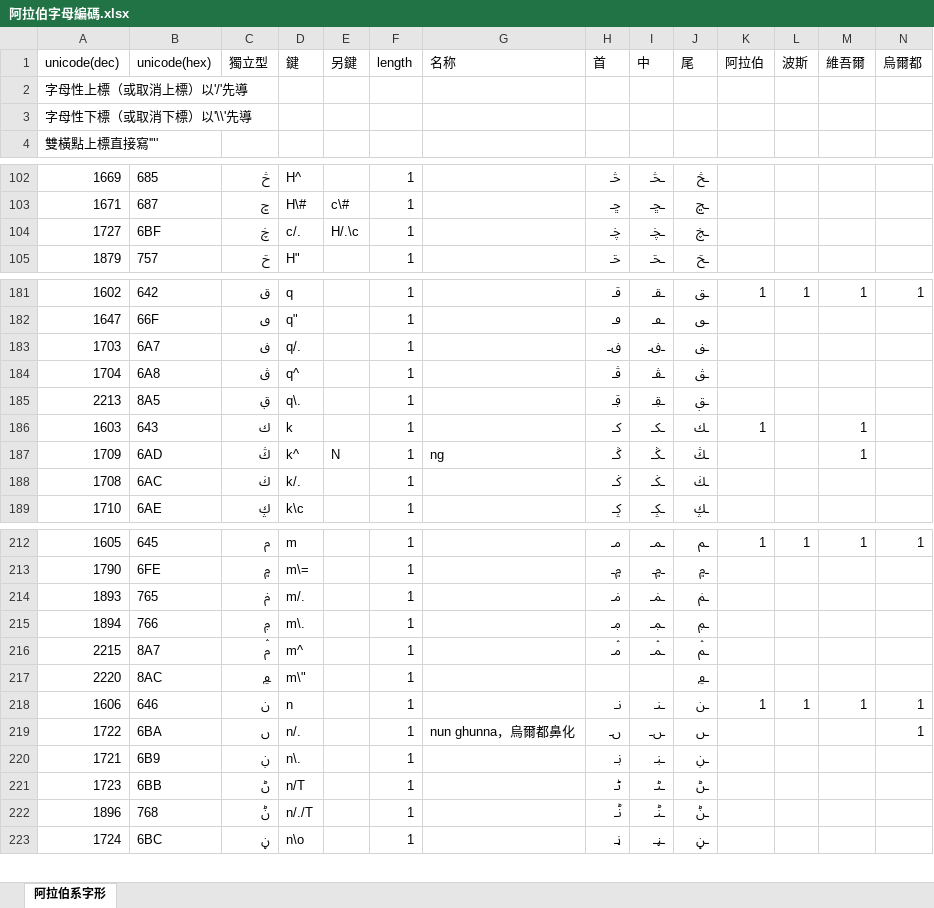
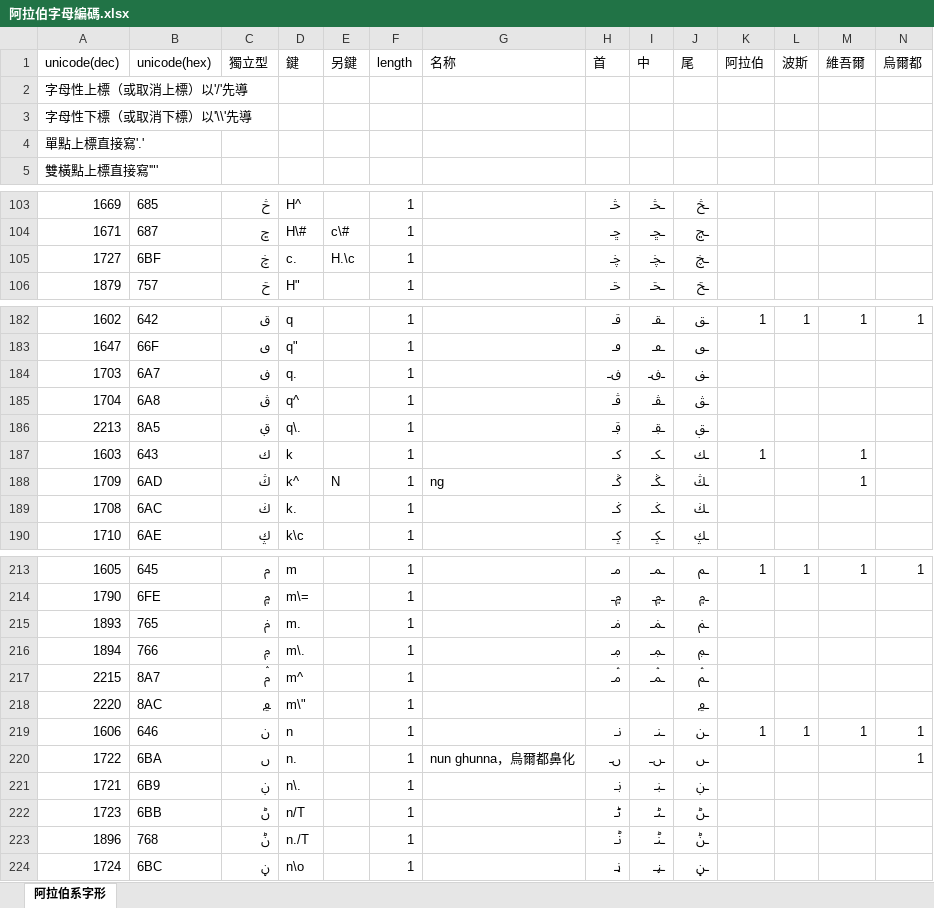
Before and after one commit to biopolyhedron/rime-arabic, an Excel workbook: 阿拉伯字母編碼.xlsx, sheet 阿拉伯系字形, drawn as a sheet; only a part is shown, gaps mark what is left out; values as stored, in another font and other column widths than the file's, no borders; addresses are those after the commit; the diff covers the shown part only; the diff names each change by its address in the sheet, - before the commit and + after, or states it on an @@ line.

```diff
--- a/阿拉伯字母編碼.xlsx (sheet 阿拉伯系字形)
+++ b/阿拉伯字母編碼.xlsx (sheet 阿拉伯系字形)
+row 4: 單點上標直接寫'.'
-D105 (鍵): c/.
+D105 (鍵): c.
-E105 (另鍵): H/.\c
+E105 (另鍵): H.\c
-D184 (鍵): q/.
+D184 (鍵): q.
-D189 (鍵): k/.
+D189 (鍵): k.
-D215 (鍵): m/.
+D215 (鍵): m.
-D220 (鍵): n/.
+D220 (鍵): n.
-D223 (鍵): n/./T
+D223 (鍵): n./T
```
Also changed, not shown: 21 edited cells elsewhere in this sheet, formulas that keep their value.
